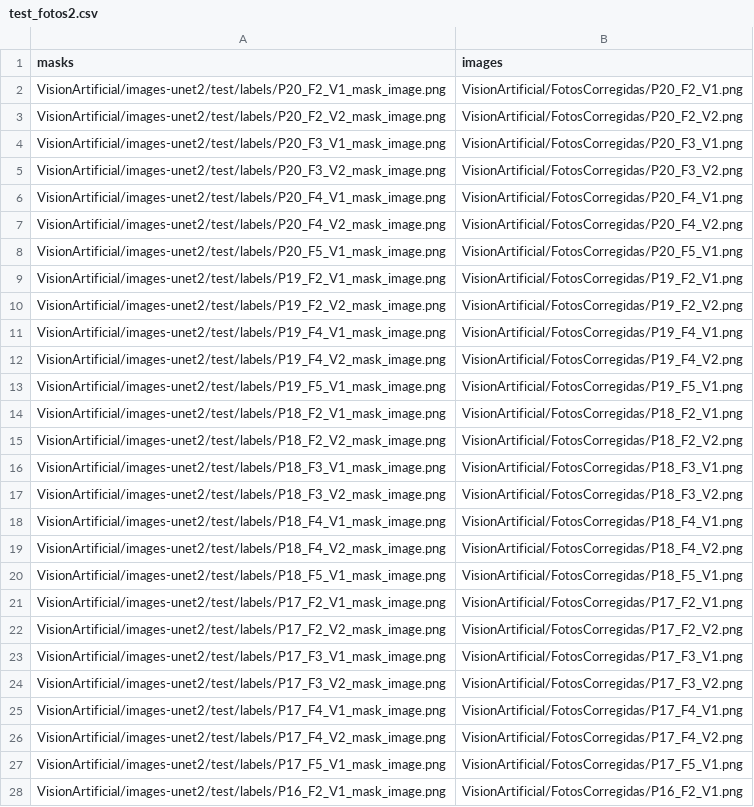
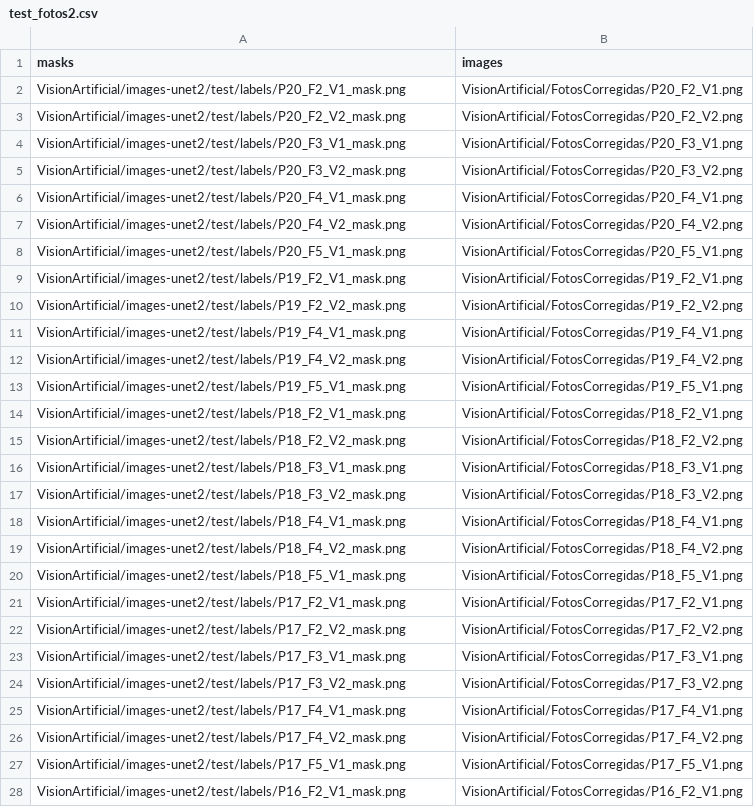
Before and after one commit to MisaelAvila49/VisionArtificial, a CSV file: test_fotos2.csv, drawn as a sheet; only a part is shown; the diff covers the shown part only; the diff names each change by its address in the sheet, - before the commit and + after, or states it on an @@ line.

Commit message:
Update test_fotos2.csv

```diff
--- a/test_fotos2.csv
+++ b/test_fotos2.csv
-A2 (masks): VisionArtificial/images-unet2/test/labels/P20_F2_V1_mask_image.png
+A2 (masks): VisionArtificial/images-unet2/test/labels/P20_F2_V1_mask.png
-A3 (masks): VisionArtificial/images-unet2/test/labels/P20_F2_V2_mask_image.png
+A3 (masks): VisionArtificial/images-unet2/test/labels/P20_F2_V2_mask.png
-A4 (masks): VisionArtificial/images-unet2/test/labels/P20_F3_V1_mask_image.png
+A4 (masks): VisionArtificial/images-unet2/test/labels/P20_F3_V1_mask.png
-A5 (masks): VisionArtificial/images-unet2/test/labels/P20_F3_V2_mask_image.png
+A5 (masks): VisionArtificial/images-unet2/test/labels/P20_F3_V2_mask.png
-A6 (masks): VisionArtificial/images-unet2/test/labels/P20_F4_V1_mask_image.png
+A6 (masks): VisionArtificial/images-unet2/test/labels/P20_F4_V1_mask.png
-A7 (masks): VisionArtificial/images-unet2/test/labels/P20_F4_V2_mask_image.png
+A7 (masks): VisionArtificial/images-unet2/test/labels/P20_F4_V2_mask.png
-A8 (masks): VisionArtificial/images-unet2/test/labels/P20_F5_V1_mask_image.png
+A8 (masks): VisionArtificial/images-unet2/test/labels/P20_F5_V1_mask.png
-A9 (masks): VisionArtificial/images-unet2/test/labels/P19_F2_V1_mask_image.png
+A9 (masks): VisionArtificial/images-unet2/test/labels/P19_F2_V1_mask.png
-A10 (masks): VisionArtificial/images-unet2/test/labels/P19_F2_V2_mask_image.png
+A10 (masks): VisionArtificial/images-unet2/test/labels/P19_F2_V2_mask.png
-A11 (masks): VisionArtificial/images-unet2/test/labels/P19_F4_V1_mask_image.png
+A11 (masks): VisionArtificial/images-unet2/test/labels/P19_F4_V1_mask.png
-A12 (masks): VisionArtificial/images-unet2/test/labels/P19_F4_V2_mask_image.png
+A12 (masks): VisionArtificial/images-unet2/test/labels/P19_F4_V2_mask.png
-A13 (masks): VisionArtificial/images-unet2/test/labels/P19_F5_V1_mask_image.png
+A13 (masks): VisionArtificial/images-unet2/test/labels/P19_F5_V1_mask.png
-A14 (masks): VisionArtificial/images-unet2/test/labels/P18_F2_V1_mask_image.png
+A14 (masks): VisionArtificial/images-unet2/test/labels/P18_F2_V1_mask.png
-A15 (masks): VisionArtificial/images-unet2/test/labels/P18_F2_V2_mask_image.png
+A15 (masks): VisionArtificial/images-unet2/test/labels/P18_F2_V2_mask.png
-A16 (masks): VisionArtificial/images-unet2/test/labels/P18_F3_V1_mask_image.png
+A16 (masks): VisionArtificial/images-unet2/test/labels/P18_F3_V1_mask.png
-A17 (masks): VisionArtificial/images-unet2/test/labels/P18_F3_V2_mask_image.png
+A17 (masks): VisionArtificial/images-unet2/test/labels/P18_F3_V2_mask.png
-A18 (masks): VisionArtificial/images-unet2/test/labels/P18_F4_V1_mask_image.png
+A18 (masks): VisionArtificial/images-unet2/test/labels/P18_F4_V1_mask.png
-A19 (masks): VisionArtificial/images-unet2/test/labels/P18_F4_V2_mask_image.png
+A19 (masks): VisionArtificial/images-unet2/test/labels/P18_F4_V2_mask.png
-A20 (masks): VisionArtificial/images-unet2/test/labels/P18_F5_V1_mask_image.png
+A20 (masks): VisionArtificial/images-unet2/test/labels/P18_F5_V1_mask.png
-A21 (masks): VisionArtificial/images-unet2/test/labels/P17_F2_V1_mask_image.png
+A21 (masks): VisionArtificial/images-unet2/test/labels/P17_F2_V1_mask.png
-A22 (masks): VisionArtificial/images-unet2/test/labels/P17_F2_V2_mask_image.png
+A22 (masks): VisionArtificial/images-unet2/test/labels/P17_F2_V2_mask.png
-A23 (masks): VisionArtificial/images-unet2/test/labels/P17_F3_V1_mask_image.png
+A23 (masks): VisionArtificial/images-unet2/test/labels/P17_F3_V1_mask.png
-A24 (masks): VisionArtificial/images-unet2/test/labels/P17_F3_V2_mask_image.png
+A24 (masks): VisionArtificial/images-unet2/test/labels/P17_F3_V2_mask.png
-A25 (masks): VisionArtificial/images-unet2/test/labels/P17_F4_V1_mask_image.png
+A25 (masks): VisionArtificial/images-unet2/test/labels/P17_F4_V1_mask.png
-A26 (masks): VisionArtificial/images-unet2/test/labels/P17_F4_V2_mask_image.png
+A26 (masks): VisionArtificial/images-unet2/test/labels/P17_F4_V2_mask.png
-A27 (masks): VisionArtificial/images-unet2/test/labels/P17_F5_V1_mask_image.png
+A27 (masks): VisionArtificial/images-unet2/test/labels/P17_F5_V1_mask.png
-A28 (masks): VisionArtificial/images-unet2/test/labels/P16_F2_V1_mask_image.png
+A28 (masks): VisionArtificial/images-unet2/test/labels/P16_F2_V1_mask.png
```
Also changed, not shown: 104 edited cells elsewhere in this file.
